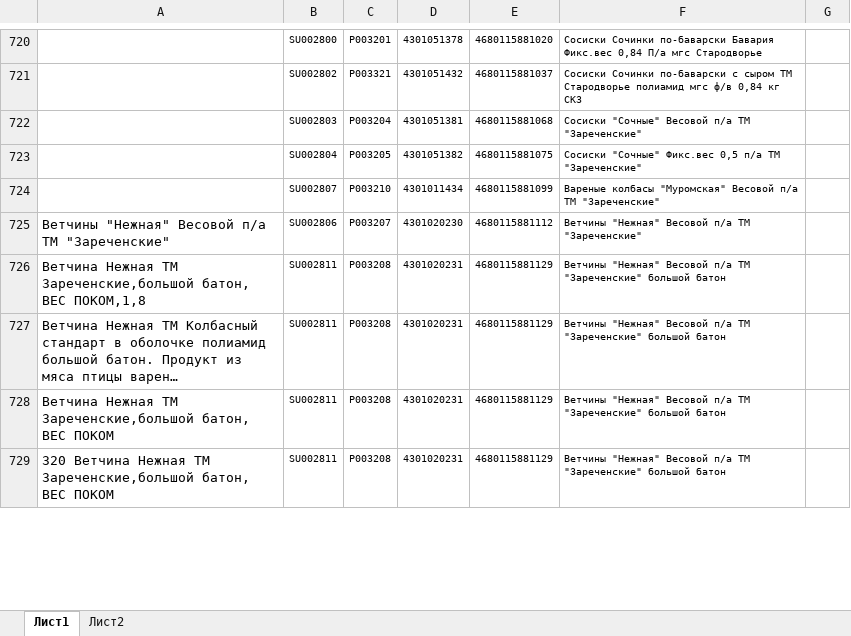
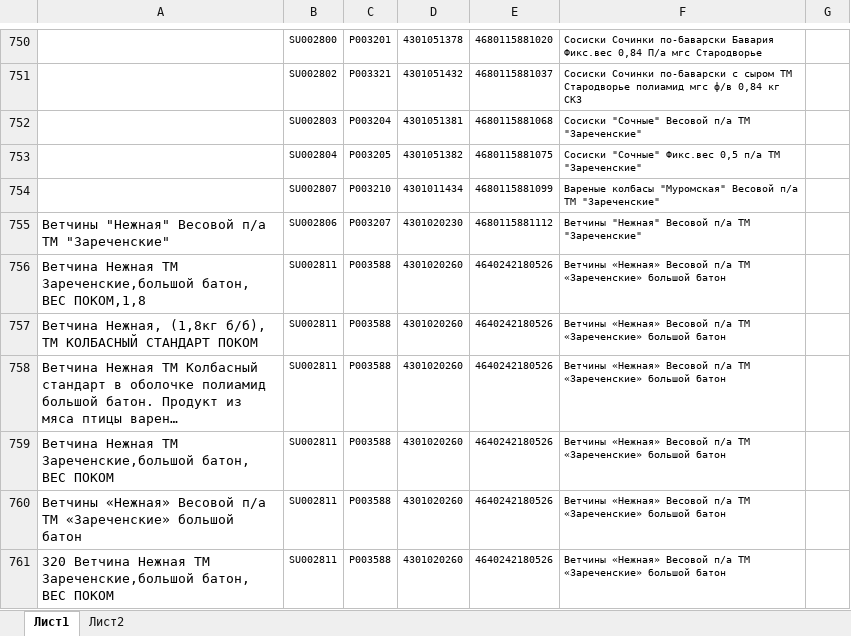
Before and after one commit to Fejanin/pokom_ki, an Excel workbook: moduls/1С.xlsx, sheet Лист1, drawn as a sheet; only a part is shown, gaps mark what is left out; long unchanged cells end in …; values as stored, in another font and other column widths than the file's, no borders; addresses are those after the commit; the diff covers the shown part only; the diff names each change by its address in the sheet, - before the commit and + after, or states it on an @@ line.

```diff
--- a/moduls/1С.xlsx (sheet Лист1)
+++ b/moduls/1С.xlsx (sheet Лист1)
-C756: P003208
+C756: P003588
-D756: 4301020231
+D756: 4301020260
-E756: 4680115881129
+E756: 4640242180526
-F756: Ветчины "Нежная" Весовой п/а ТМ "Зареченские" большой батон
+F756: Ветчины «Нежная» Весовой п/а ТМ «Зареченские» большой батон
+row 757: Ветчина Нежная, (1,8кг б/б), ТМ КОЛБАСНЫЙ СТАНДАРТ ПОКОМ | SU002811 | P003588 | 4301020260 | 4640242180526 | Ветчины «Нежная» Весовой п/а ТМ «Зареченские» большой батон
-C758:C759: P003208
+C758:C759: P003588
-D758:D759: 4301020231
+D758:D759: 4301020260
-E758:E759: 4680115881129
+E758:E759: 4640242180526
-F758:F759: Ветчины "Нежная" Весовой п/а ТМ "Зареченские" большой батон
+F758:F759: Ветчины «Нежная» Весовой п/а ТМ «Зареченские» большой батон
+row 760: Ветчины «Нежная» Весовой п/а ТМ «Зареченские» большой батон | SU002811 | P003588 | 4301020260 | 4640242180526 | Ветчины «Нежная» Весовой п/а ТМ «Зареченские» большой батон
-C761: P003208
+C761: P003588
-D761: 4301020231
+D761: 4301020260
-E761: 4680115881129
+E761: 4640242180526
-F761: Ветчины "Нежная" Весовой п/а ТМ "Зареченские" большой батон
+F761: Ветчины «Нежная» Весовой п/а ТМ «Зареченские» большой батон
```
Also changed, not shown: 58 added rows, 6 removed rows and 11 edited cells elsewhere in this sheet, moduls/old_CKU.xlsx, 9 other files.
